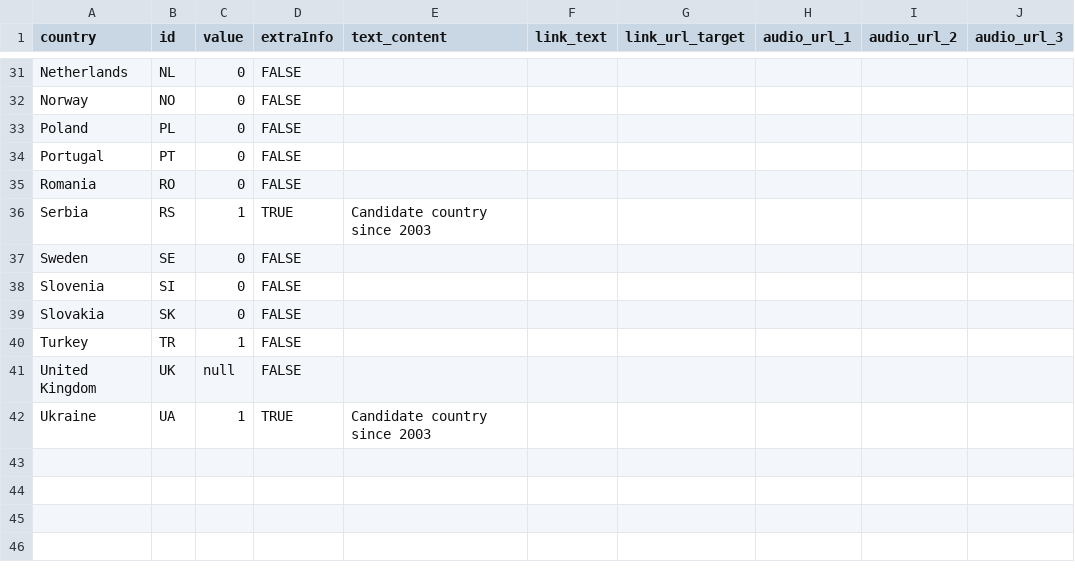
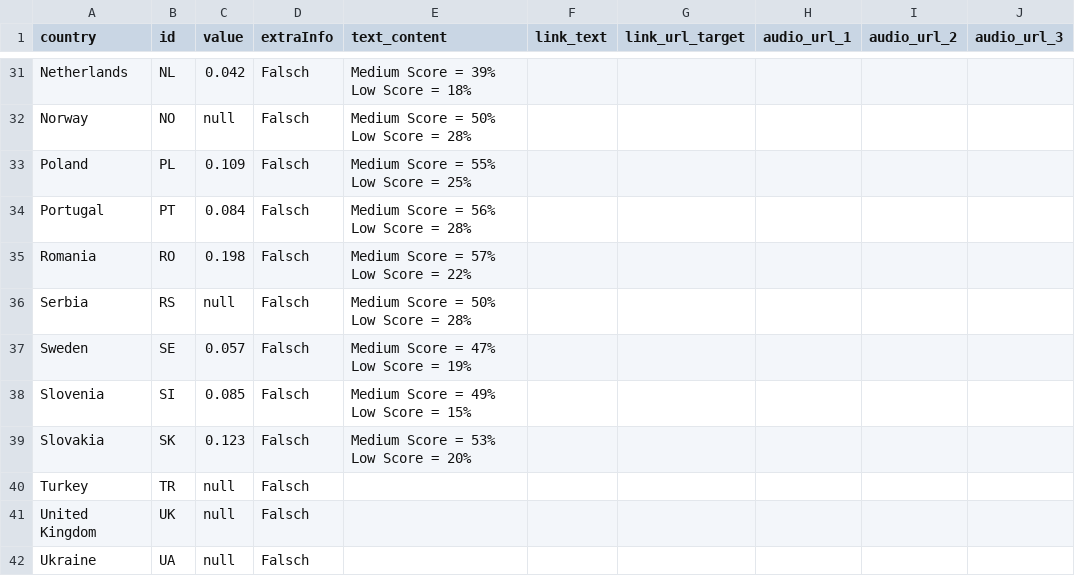
Before and after one commit to EuranetPlus/map-neet, a CSV file: static/data/thematic/data.csv, drawn as a sheet; only a part is shown, gaps mark what is left out; ↵ is a line break in a cell; the diff covers the shown part only; the diff names each change by its address in the sheet, - before the commit and + after, or states it on an @@ line.

```diff
--- a/static/data/thematic/data.csv
+++ b/static/data/thematic/data.csv
-C31 (value): 0
+C31 (value): 0.042
-D31:D35 (extraInfo): FALSE
+D31:D35 (extraInfo): Falsch
-E31 (text_content): (empty)
+E31 (text_content): Medium Score = 39% ↵ Low Score = 18%
-C32 (value): 0
+C32 (value): null
-E32 (text_content): (empty)
+E32 (text_content): Medium Score = 50% ↵ Low Score = 28%
-C33 (value): 0
+C33 (value): 0.109
-E33 (text_content): (empty)
+E33 (text_content): Medium Score = 55% ↵ Low Score = 25%
-C34 (value): 0
+C34 (value): 0.084
-E34 (text_content): (empty)
+E34 (text_content): Medium Score = 56% ↵ Low Score = 28%
-C35 (value): 0
+C35 (value): 0.198
-E35 (text_content): (empty)
+E35 (text_content): Medium Score = 57% ↵ Low Score = 22%
-C36 (value): 1
+C36 (value): null
-D36 (extraInfo): TRUE
+D36 (extraInfo): Falsch
-E36 (text_content): Candidate country since 2003
+E36 (text_content): Medium Score = 50% ↵ Low Score = 28%
-C37 (value): 0
+C37 (value): 0.057
-D37:D41 (extraInfo): FALSE
+D37:D41 (extraInfo): Falsch
-E37 (text_content): (empty)
+E37 (text_content): Medium Score = 47% ↵ Low Score = 19%
-C38 (value): 0
+C38 (value): 0.085
-E38 (text_content): (empty)
+E38 (text_content): Medium Score = 49% ↵ Low Score = 15%
-C39 (value): 0
+C39 (value): 0.123
-E39 (text_content): (empty)
+E39 (text_content): Medium Score = 53% ↵ Low Score = 20%
-C40 (value): 1
+C40 (value): null
-C42 (value): 1
+C42 (value): null
-D42 (extraInfo): TRUE
+D42 (extraInfo): Falsch
-E42 (text_content): Candidate country since 2003
+E42 (text_content): (empty)
```
Also changed, not shown: 87 edited cells elsewhere in this file.
